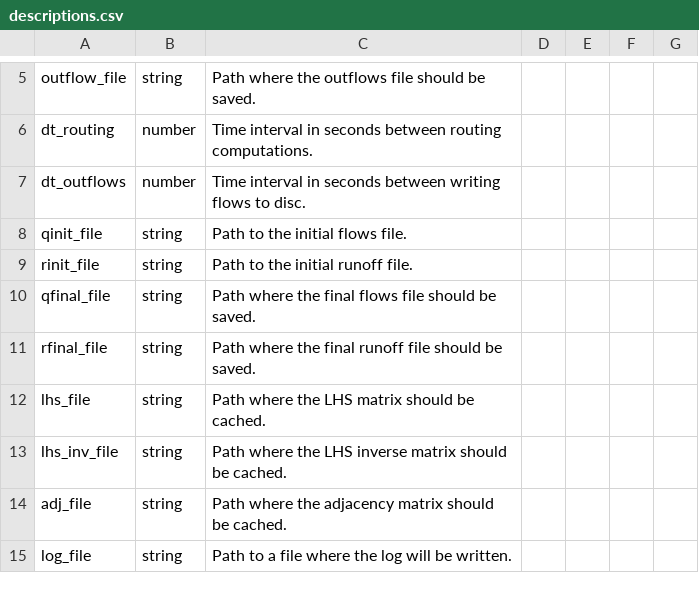
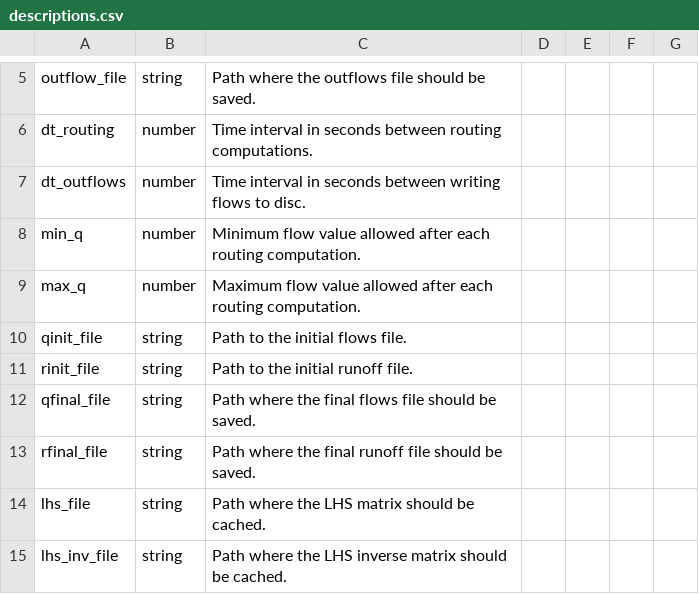
Before and after one commit to rileyhales/river-route, a CSV file: config_files/descriptions.csv, drawn as a sheet; only a part is shown, gaps mark what is left out; the shorter side is filled out with more unchanged rows; the diff names each change by its address in the sheet, - before the commit and + after, or states it on an @@ line.

```diff
--- a/config_files/descriptions.csv
+++ b/config_files/descriptions.csv
+row 8: min_q | number | Minimum flow value allowed after each routing computation.
+row 9: max_q | number | Maximum flow value allowed after each routing computation.
```
Also changed, not shown: 4 other files.
